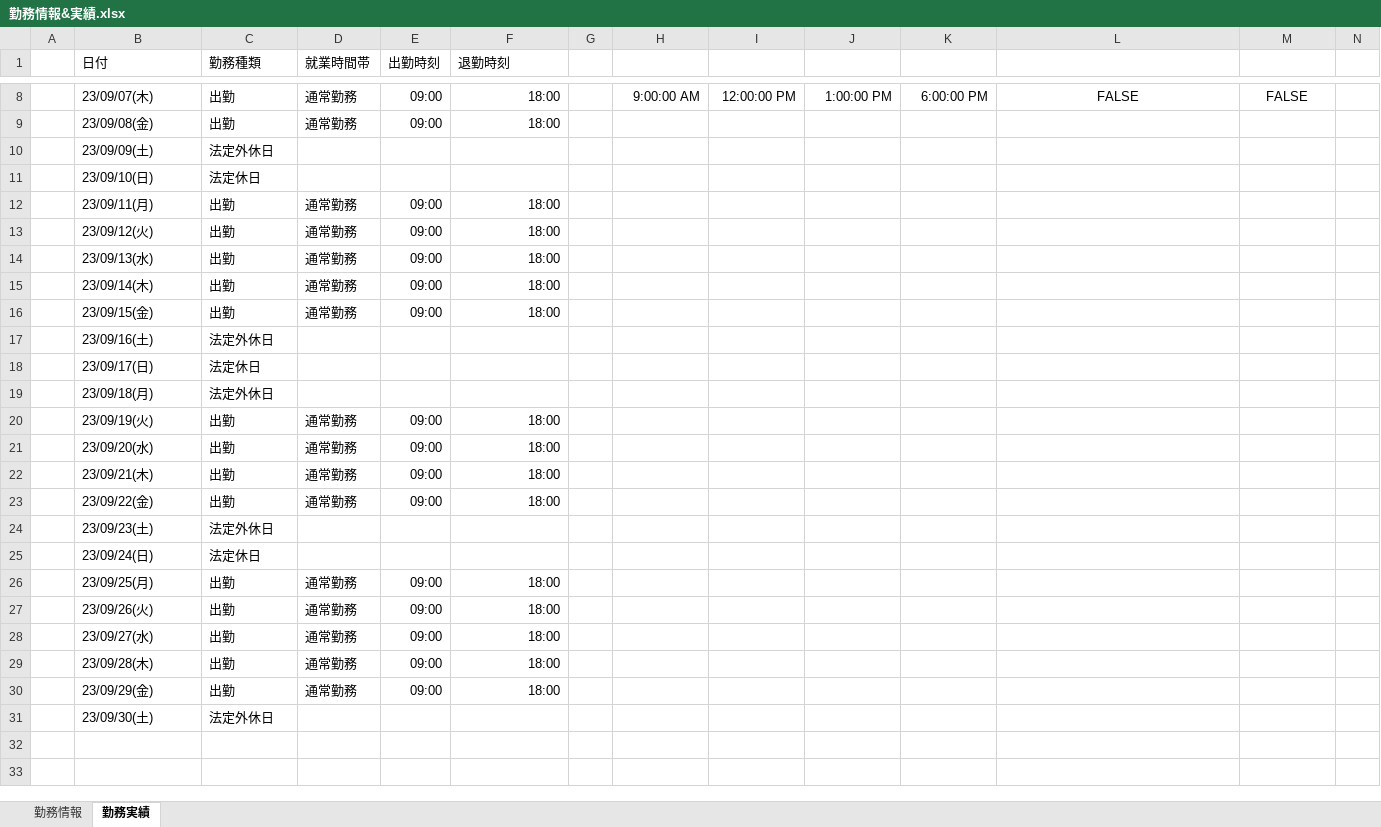
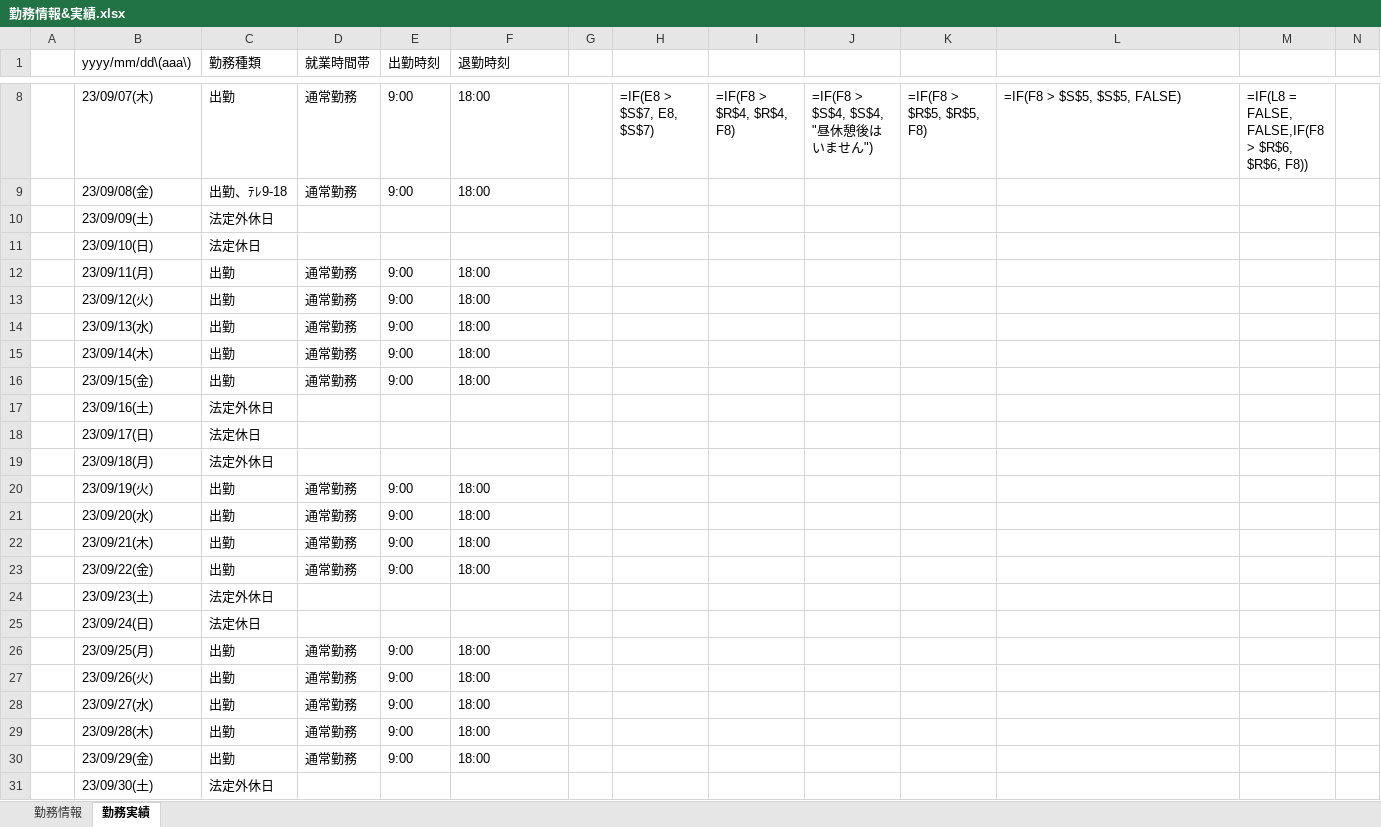
Before and after one commit to ou-tenda/TKAutomation, an Excel workbook: 事前設定/勤務情報&実績.xlsx, sheet 勤務実績, drawn as a sheet; only a part is shown, gaps mark what is left out; values as stored, in another font and other column widths than the file's, no borders; formulas without a stored value are shown as written; the diff covers the shown part only; the diff names each change by its address in the sheet, - before the commit and + after, or states it on an @@ line.

```diff
--- a/事前設定/勤務情報&実績.xlsx (sheet 勤務実績)
+++ b/事前設定/勤務情報&実績.xlsx (sheet 勤務実績)
-B1: 日付
+B1: yyyy/mm/dd\(aaa\)
-E8:E9 (出勤時刻): 09:00
+E8:E9 (出勤時刻): 9:00
-F8:F9 alignment: right
+F8:F9 alignment: left
-H8: 9:00:00 AM
+H8: =IF(E8 > $S$7, E8, $S$7)
-I8: 12:00:00 PM
+I8: =IF(F8 > $R$4, $R$4, F8)
-J8: 1:00:00 PM
+J8: =IF(F8 > $S$4, $S$4, "昼休憩後はいません")
-K8: 6:00:00 PM
+K8: =IF(F8 > $R$5, $R$5, F8)
-L8:M8 alignment: center
+L8:M8 alignment: left
-L8: FALSE
+L8: =IF(F8 > $S$5, $S$5, FALSE)
-M8: FALSE
+M8: =IF(L8 = FALSE, FALSE,IF(F8 > $R$6, $R$6, F8))
-C9 (勤務種類): 出勤
+C9 (勤務種類): 出勤、ﾃﾚ9-18
-E12:E16 (出勤時刻): 09:00
+E12:E16 (出勤時刻): 9:00
-F12:F16 alignment: right
+F12:F16 alignment: left
-E20:E23 (出勤時刻): 09:00
+E20:E23 (出勤時刻): 9:00
-F20:F23 alignment: right
+F20:F23 alignment: left
-E26:E30 (出勤時刻): 09:00
+E26:E30 (出勤時刻): 9:00
-F26:F30 alignment: right
+F26:F30 alignment: left
```
Also changed, not shown: 30 edited cells and cell formats elsewhere in this sheet, sheet 勤務情報, 3 other files.
